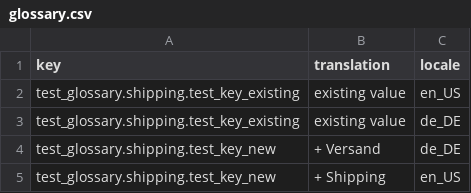
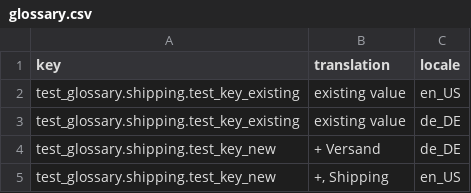
Before and after one commit to spryker-sdk/manifest-test-data-provider, a CSV file: general/project_current/data/import/common/common/glossary.csv, drawn as a sheet.

Commit message:
SDK-2896: Adjusted glossary integration test (#17)

```diff
--- a/general/project_current/data/import/common/common/glossary.csv
+++ b/general/project_current/data/import/common/common/glossary.csv
@@ -4,2 +4,2 @@ test_glossary.shipping.test_key_existing,existing value,de_DE
 test_glossary.shipping.test_key_new,+ Versand,de_DE
-test_glossary.shipping.test_key_new,+ Shipping,en_US
+test_glossary.shipping.test_key_new,"+, Shipping",en_US
```
Also changed, not shown: 1 other file.
